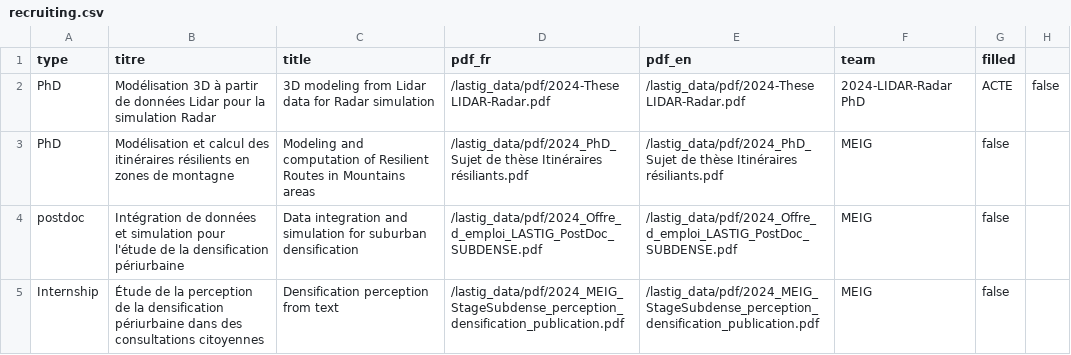
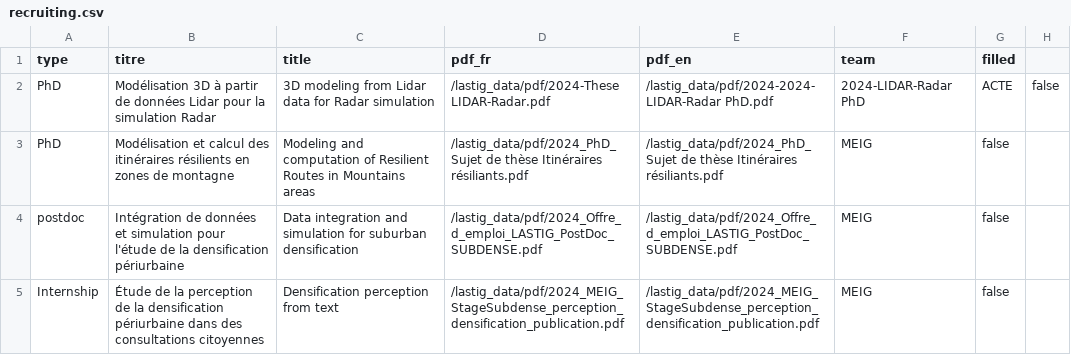
Before and after one commit to umrlastig/lastig_data, a CSV file: recruiting.csv, drawn as a sheet; only a part is shown.

Commit message:
Update recruiting.csv
Bugfix these lidar radar

```diff
--- a/recruiting.csv
+++ b/recruiting.csv
@@ -1,3 +1,3 @@
 type,titre,title,pdf_fr,pdf_en,team,filled
-PhD,Modélisation 3D à partir de données Lidar pour la simulation Radar,3D modeling from Lidar data for Radar simulation, /lastig_data/pdf/2024-These LIDAR-Radar.pdf, /lastig_data/pdf/2024-These LIDAR-Radar.pdf, 2024-LIDAR-Radar PhD,ACTE,false
+PhD,Modélisation 3D à partir de données Lidar pour la simulation Radar,3D modeling from Lidar data for Radar simulation, /lastig_data/pdf/2024-These LIDAR-Radar.pdf, /lastig_data/pdf/2024-2024-LIDAR-Radar PhD.pdf, 2024-LIDAR-Radar PhD,ACTE,false
 PhD,Modélisation et calcul des itinéraires résilients en zones de montagne,Modeling and computation of Resilient Routes in Mountains areas, /lastig_data/pdf/2024_PhD_Sujet de thèse Itinéraires résiliants.pdf,/lastig_data/pdf/2024_PhD_Sujet de thèse Itinéraires résiliants.pdf,MEIG,false
```
